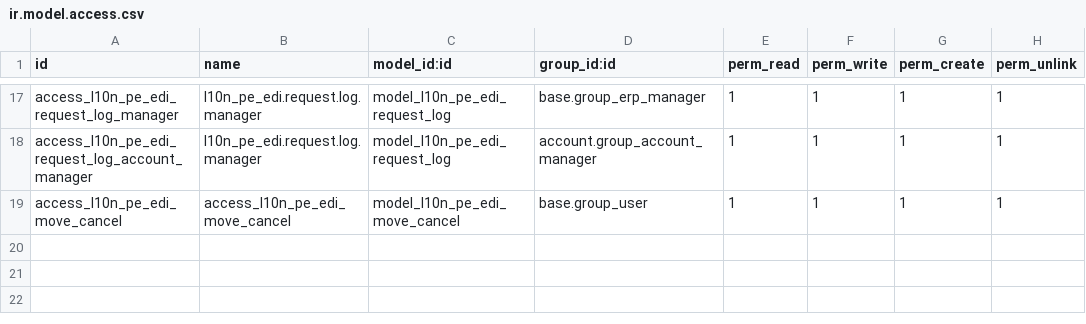
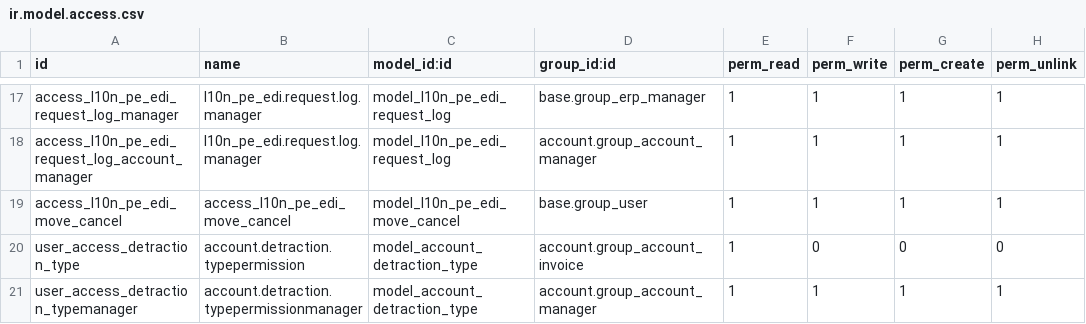
Before and after one commit to odoodewany/passpayment14, a CSV file: l10n_pe_edi_odoofact/security/ir.model.access.csv, drawn as a sheet; only a part is shown, gaps mark what is left out.

```diff
--- a/l10n_pe_edi_odoofact/security/ir.model.access.csv
+++ b/l10n_pe_edi_odoofact/security/ir.model.access.csv
@@ -19 +19,3 @@ access_l10n_pe_edi_request_log_account_manager,l10n_pe_edi.request.log.manager,m
 access_l10n_pe_edi_move_cancel,access_l10n_pe_edi_move_cancel,model_l10n_pe_edi_move_cancel,base.group_user,1,1,1,1
+user_access_detraction_type,account.detraction.typepermission,model_account_detraction_type,account.group_account_invoice,1,0,0,0
+user_access_detraction_typemanager,account.detraction.typepermissionmanager,model_account_detraction_type,account.group_account_manager,1,1,1,1
```
Also changed, not shown: 5 other files.
